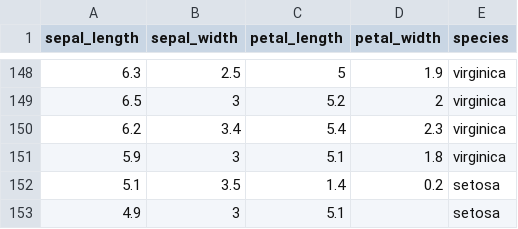
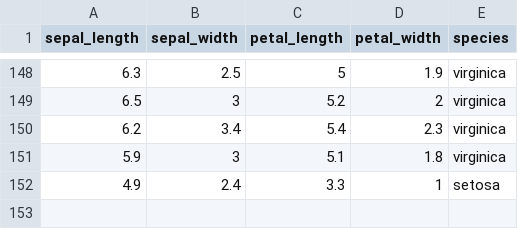
Before and after one commit to nakster/FinalYearProject, a CSV file: irisTest.csv, drawn as a sheet; only a part is shown, gaps mark what is left out.

```diff
--- a/irisTest.csv
+++ b/irisTest.csv
@@ -151,3 +151,2 @@ sepal_length,sepal_width,petal_length,petal_width,species
 5.9,3,5.1,1.8,virginica
-5.1,3.5,1.4,0.2,setosa
-4.9,3,5.1,,setosa
+4.9,2.4,3.3,1,setosa
```
Also changed, not shown: 4 other files.
